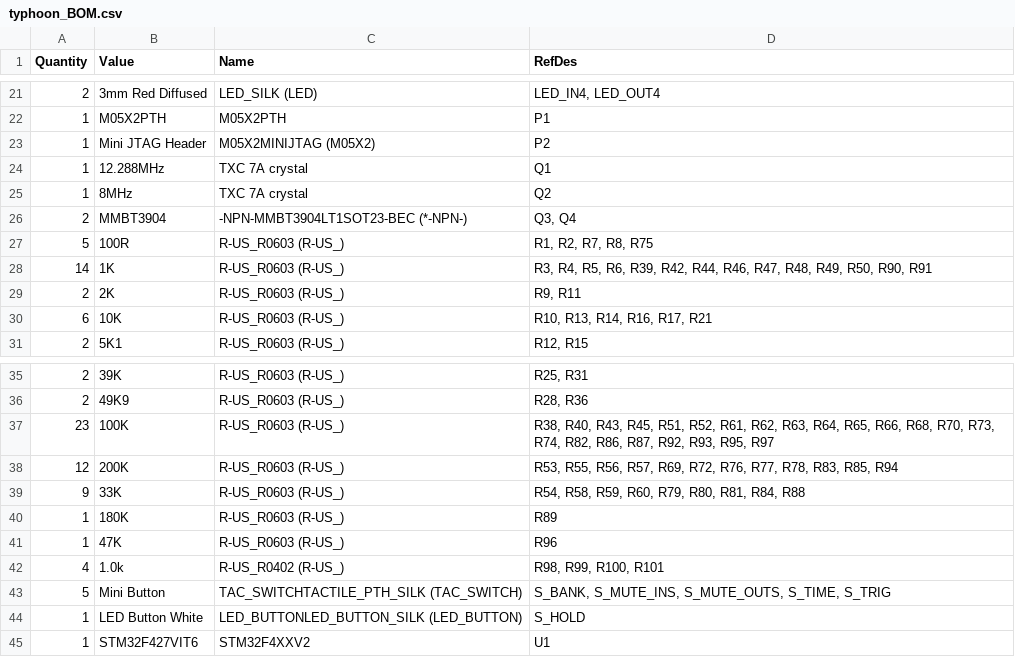
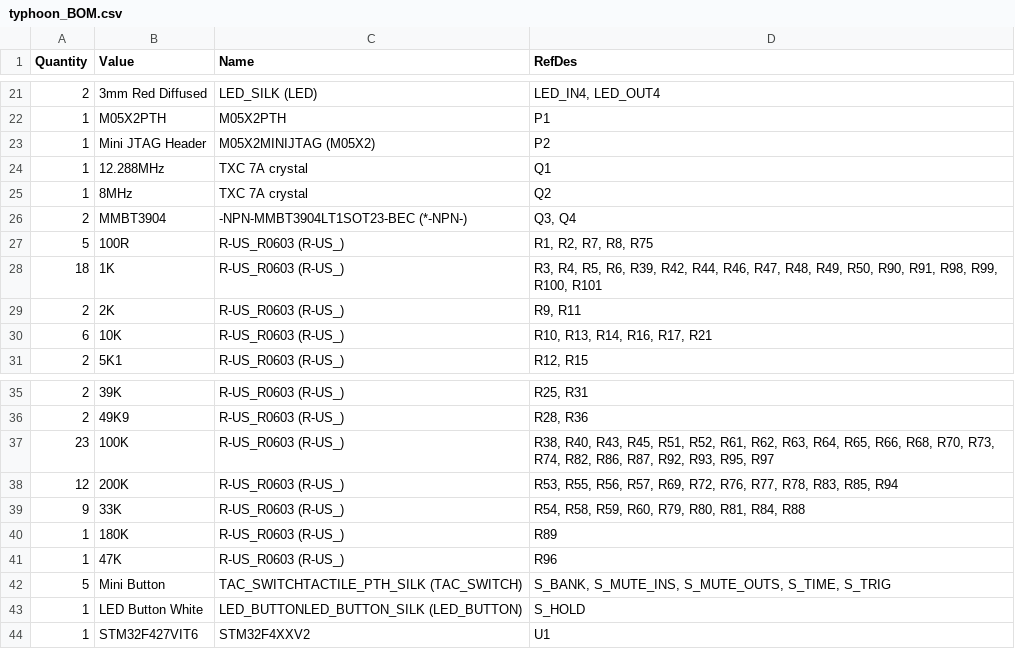
Before and after one commit to jakplugg/Typhoon, a CSV file: typhoon_BOM.csv, drawn as a sheet; only a part is shown, gaps mark what is left out; the diff names each change by its address in the sheet, - before the commit and + after, or states it on an @@ line.

Commit message:
changed BOM
some resistors were incorrectly marked as 0402

```diff
--- a/typhoon_BOM.csv
+++ b/typhoon_BOM.csv
-A28 (Quantity): 14
+A28 (Quantity): 18
-D28 (RefDes): …R50, R90, R91
+D28 (RefDes): …R50, R90, R91, R98, R99, R100, R101
-row 42: 4 | 1.0k | R-US_R0402 (R-US_) | R98, R99, R100, R101
```
